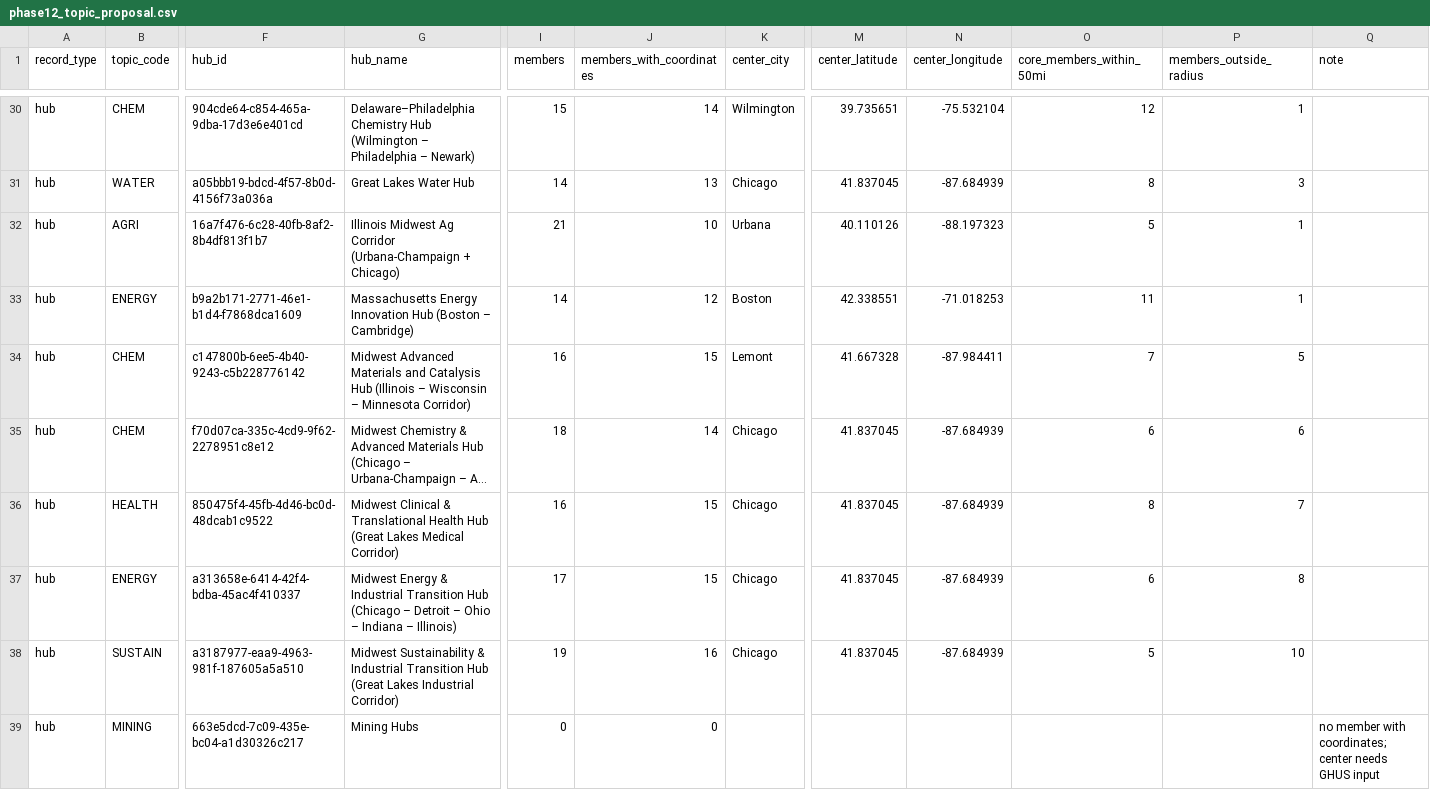
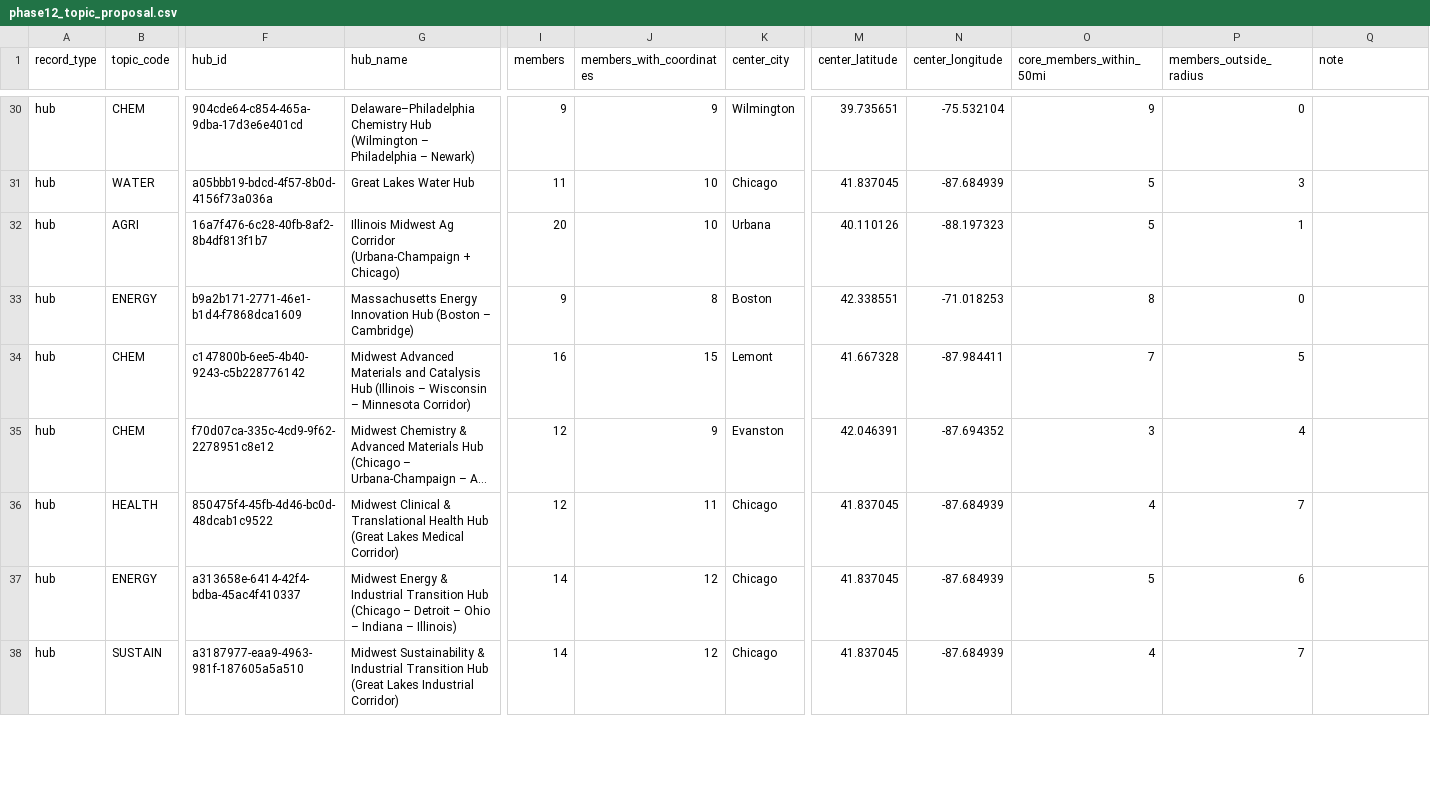
Before and after one commit to nouhailael-dot/Institutional-knowledge-Platform-with-AI-agents, a CSV file: docs/evidence/phase12_topic_proposal.csv, drawn as a sheet; only a part is shown, gaps mark what is left out; long unchanged cells end in …; rows hold the shown columns only; the diff covers the shown part only; the diff names each change by its address in the sheet, - before the commit and + after, or states it on an @@ line.

```diff
--- a/docs/evidence/phase12_topic_proposal.csv
+++ b/docs/evidence/phase12_topic_proposal.csv
-I30 (members): 15
+I30 (members): 9
-J30 (members_with_coordinates): 14
+J30 (members_with_coordinates): 9
-O30 (core_members_within_50mi): 12
+O30 (core_members_within_50mi): 9
-P30 (members_outside_radius): 1
+P30 (members_outside_radius): 0
-I31 (members): 14
+I31 (members): 11
-J31 (members_with_coordinates): 13
+J31 (members_with_coordinates): 10
-O31 (core_members_within_50mi): 8
+O31 (core_members_within_50mi): 5
-I32 (members): 21
+I32 (members): 20
-I33 (members): 14
+I33 (members): 9
-J33 (members_with_coordinates): 12
+J33 (members_with_coordinates): 8
-O33 (core_members_within_50mi): 11
+O33 (core_members_within_50mi): 8
-P33 (members_outside_radius): 1
+P33 (members_outside_radius): 0
-I35 (members): 18
+I35 (members): 12
-J35 (members_with_coordinates): 14
+J35 (members_with_coordinates): 9
-K35 (center_city): Chicago
+K35 (center_city): Evanston
-M35 (center_latitude): 41.837045
+M35 (center_latitude): 42.046391
-N35 (center_longitude): -87.684939
+N35 (center_longitude): -87.694352
-O35 (core_members_within_50mi): 6
+O35 (core_members_within_50mi): 3
-P35 (members_outside_radius): 6
+P35 (members_outside_radius): 4
-I36 (members): 16
+I36 (members): 12
-J36 (members_with_coordinates): 15
+J36 (members_with_coordinates): 11
-O36 (core_members_within_50mi): 8
+O36 (core_members_within_50mi): 4
-I37 (members): 17
+I37 (members): 14
-J37 (members_with_coordinates): 15
+J37 (members_with_coordinates): 12
-O37 (core_members_within_50mi): 6
+O37 (core_members_within_50mi): 5
-P37 (members_outside_radius): 8
+P37 (members_outside_radius): 6
-I38 (members): 19
+I38 (members): 14
-J38 (members_with_coordinates): 16
+J38 (members_with_coordinates): 12
-O38 (core_members_within_50mi): 5
+O38 (core_members_within_50mi): 4
-P38 (members_outside_radius): 10
+P38 (members_outside_radius): 7
-row 39: hub | MINING | 663e5dcd-7c09-435e-bc04-a1d30326c217 | Mining Hubs | 0 | 0 |  |  |  |  |  | no member with coordinates; center needs GHUS input
```
Also changed, not shown: 132 edited cells elsewhere in this file, 27 other files.
